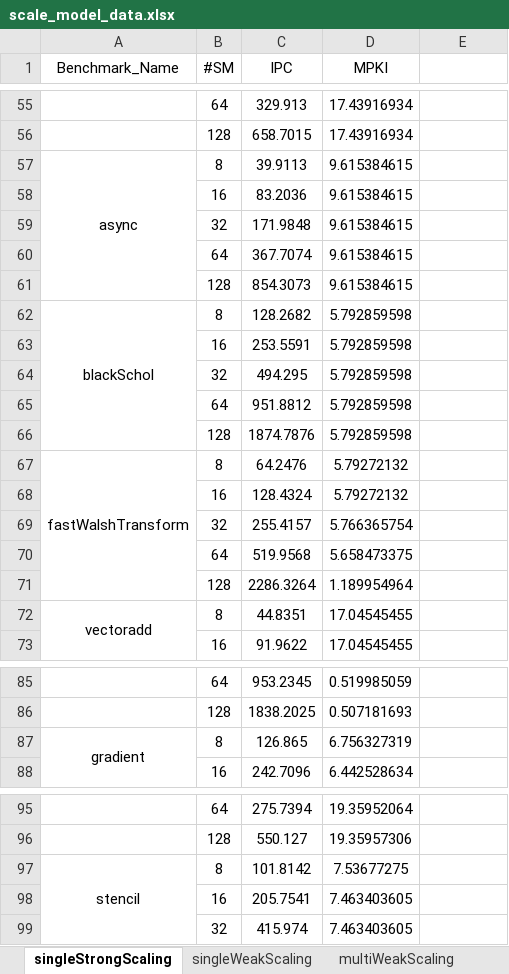
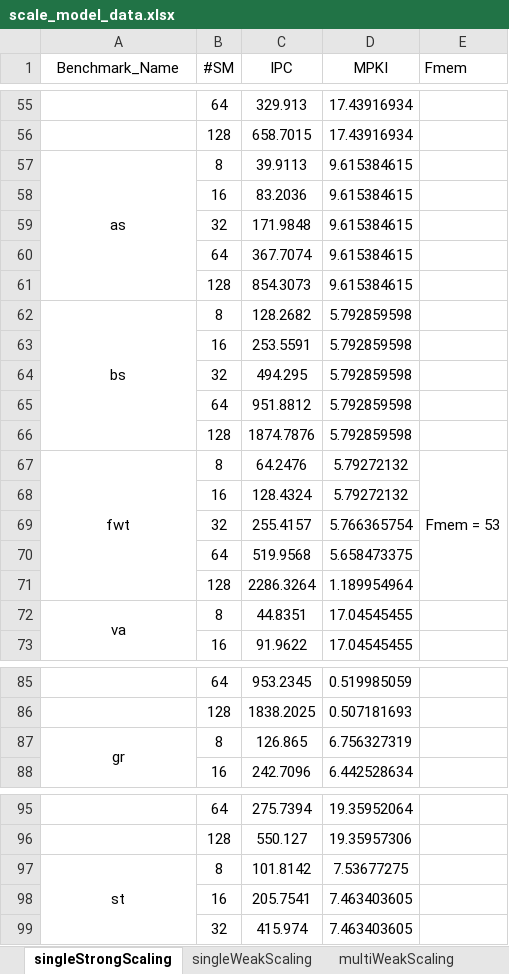
Before and after one commit to scaleDownGPU/scaleModel, an Excel workbook: scale_model_data.xlsx, sheet singleStrongScaling, drawn as a sheet; only a part is shown, gaps mark what is left out; values as stored, in another font and other column widths than the file's, no borders; the diff covers the shown part only; the diff names each change by its address in the sheet, - before the commit and + after, or states it on an @@ line.

```diff
--- a/scale_model_data.xlsx (sheet singleStrongScaling)
+++ b/scale_model_data.xlsx (sheet singleStrongScaling)
-E1: (empty)
+E1: Fmem
-A57 (Benchmark_Name): async
+A57 (Benchmark_Name): as
-A62 (Benchmark_Name): blackSchol
+A62 (Benchmark_Name): bs
-A67 (Benchmark_Name): fastWalshTransform
+A67 (Benchmark_Name): fwt
-E67 (Fmem): (empty)
+E67 (Fmem): Fmem = 53
+E67:E71 merged
-A72 (Benchmark_Name): vectoradd
+A72 (Benchmark_Name): va
-A87 (Benchmark_Name): gradient
+A87 (Benchmark_Name): gr
-A97 (Benchmark_Name): stencil
+A97 (Benchmark_Name): st
```
Also changed, not shown: 10 edited cells and merged cells elsewhere in this sheet, sheet singleWeakScaling, sheet multiWeakScaling.
